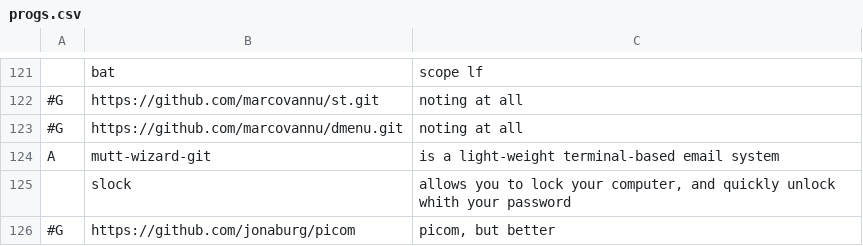
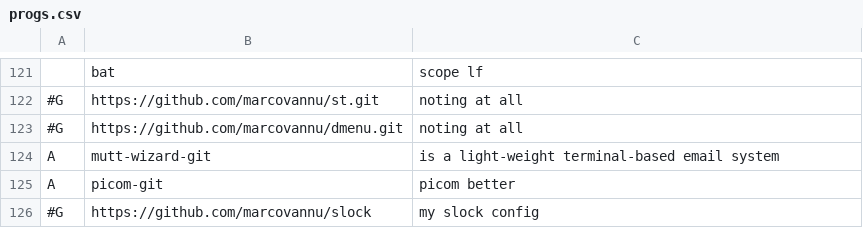
Before and after one commit to marcovannu/other, a CSV file: progs.csv, drawn as a sheet; only a part is shown, gaps mark what is left out; removed rows and columns are numbered as before the commit, all else as after; the diff names each change by its address in the sheet, - before the commit and + after, or states it on an @@ line.

Commit message:
Update progs.csv

```diff
--- a/progs.csv
+++ b/progs.csv
-row 125:  | slock | allows you to lock your computer, and quickly unlock whith your password
+row 125: A | picom-git | picom better
-B126: https://github.com/jonaburg/picom
+B126: https://github.com/marcovannu/slock
-C126: picom, but better
+C126: my slock config
```
